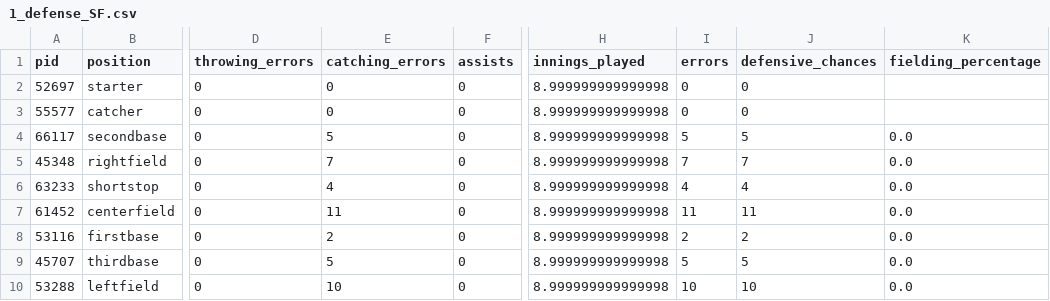
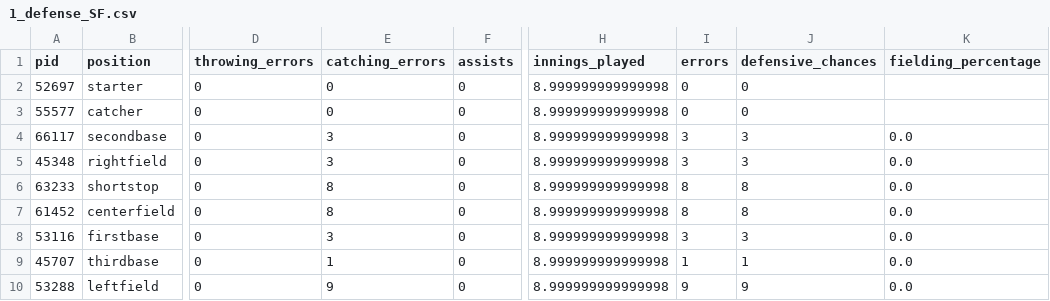
Before and after one commit to alexfall862/BaseballGameV5, a CSV file: BaseballGameV5/1_defense_SF.csv, drawn as a sheet; only a part is shown, gaps mark what is left out; the diff names each change by its address in the sheet, - before the commit and + after, or states it on an @@ line.

Commit message:
Started the process of adding fatigue into the game.

```diff
--- a/BaseballGameV5/1_defense_SF.csv
+++ b/BaseballGameV5/1_defense_SF.csv
-E4 (catching_errors): 5
+E4 (catching_errors): 3
-I4 (errors): 5
+I4 (errors): 3
-J4 (defensive_chances): 5
+J4 (defensive_chances): 3
-E5 (catching_errors): 7
+E5 (catching_errors): 3
-I5 (errors): 7
+I5 (errors): 3
-J5 (defensive_chances): 7
+J5 (defensive_chances): 3
-E6 (catching_errors): 4
+E6 (catching_errors): 8
-I6 (errors): 4
+I6 (errors): 8
-J6 (defensive_chances): 4
+J6 (defensive_chances): 8
-E7 (catching_errors): 11
+E7 (catching_errors): 8
-I7 (errors): 11
+I7 (errors): 8
-J7 (defensive_chances): 11
+J7 (defensive_chances): 8
-E8 (catching_errors): 2
+E8 (catching_errors): 3
-I8 (errors): 2
+I8 (errors): 3
-J8 (defensive_chances): 2
+J8 (defensive_chances): 3
-E9 (catching_errors): 5
+E9 (catching_errors): 1
-I9 (errors): 5
+I9 (errors): 1
-J9 (defensive_chances): 5
+J9 (defensive_chances): 1
-E10 (catching_errors): 10
+E10 (catching_errors): 9
-I10 (errors): 10
+I10 (errors): 9
-J10 (defensive_chances): 10
+J10 (defensive_chances): 9
```
Also changed, not shown: BaseballGameV5/1_batting_SD.csv, BaseballGameV5/1_batting_SF.csv, 19 other files.
